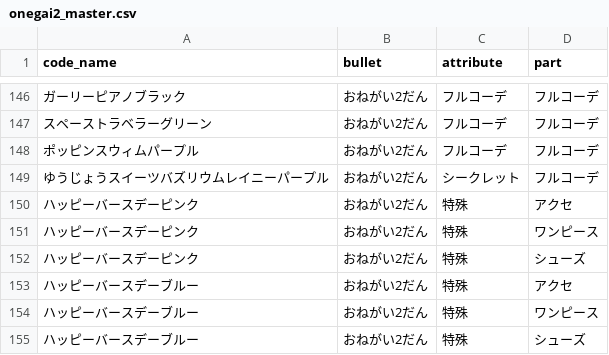
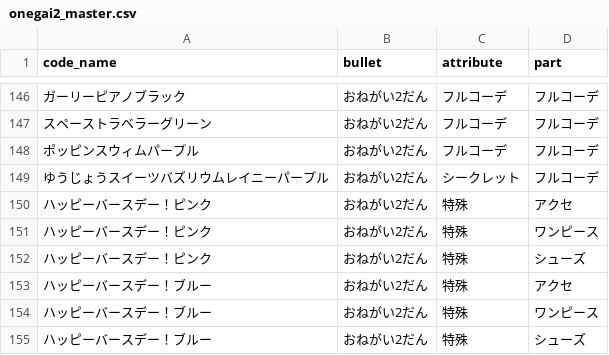
Before and after one commit to tamuramaro114/aipuri-verse, a CSV file: aipri_master/onegai2_master.csv, drawn as a sheet; only a part is shown, gaps mark what is left out.

Commit message:
Update onegai2_master.csv
ハッピーバースデー！に変更

```diff
--- a/aipri_master/onegai2_master.csv
+++ b/aipri_master/onegai2_master.csv
@@ -149,7 +149,7 @@ code_name,bullet,attribute,part
 ゆうじょうスイーツバズリウムレイニーパープル,おねがい2だん,シークレット,フルコーデ
-ハッピーバースデーピンク,おねがい2だん,特殊,アクセ
-ハッピーバースデーピンク,おねがい2だん,特殊,ワンピース
-ハッピーバースデーピンク,おねがい2だん,特殊,シューズ
-ハッピーバースデーブルー,おねがい2だん,特殊,アクセ
-ハッピーバースデーブルー,おねがい2だん,特殊,ワンピース
-ハッピーバースデーブルー,おねがい2だん,特殊,シューズ
+ハッピーバースデー！ピンク,おねがい2だん,特殊,アクセ
+ハッピーバースデー！ピンク,おねがい2だん,特殊,ワンピース
+ハッピーバースデー！ピンク,おねがい2だん,特殊,シューズ
+ハッピーバースデー！ブルー,おねがい2だん,特殊,アクセ
+ハッピーバースデー！ブルー,おねがい2だん,特殊,ワンピース
+ハッピーバースデー！ブルー,おねがい2だん,特殊,シューズ
```
